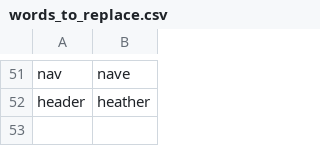
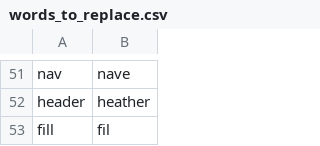
Before and after one commit to talonhub/community, a CSV file: settings/words_to_replace.csv, drawn as a sheet; only a part is shown, gaps mark what is left out; the diff names each change by its address in the sheet, - before the commit and + after, or states it on an @@ line.

Commit message:
add "fill" to words_to_replace.csv

```diff
--- a/settings/words_to_replace.csv
+++ b/settings/words_to_replace.csv
+row 53: fill | fil
```
